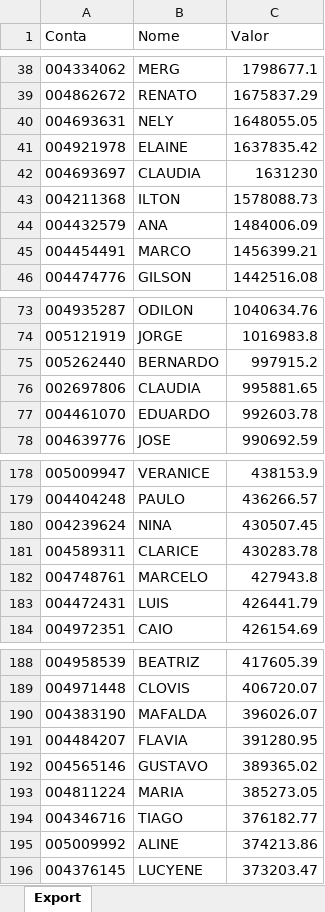
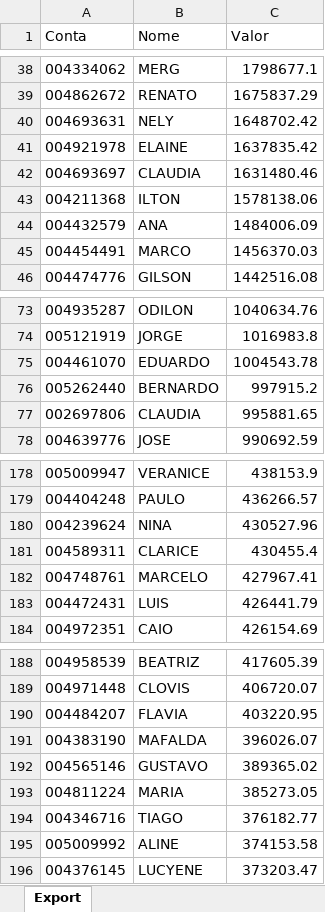
Before and after one commit to lauroteles/app_mesa_de_opera-es_corrigido, an Excel workbook: PL Total.xlsx, sheet Export, drawn as a sheet; only a part is shown, gaps mark what is left out; values as stored, in another font and other column widths than the file's, no borders; removed rows and columns are numbered as before the commit, all else as after; the diff covers the shown part only; the diff names each change by its address in the sheet, - before the commit and + after, or states it on an @@ line.

```diff
--- a/PL Total.xlsx (sheet Export)
+++ b/PL Total.xlsx (sheet Export)
-C40 (Valor): 1648055.05
+C40 (Valor): 1648702.42
-C42 (Valor): 1631230
+C42 (Valor): 1631480.46
-C43 (Valor): 1578088.73
+C43 (Valor): 1578138.06
-C45 (Valor): 1456399.21
+C45 (Valor): 1456370.03
+row 75: 004461070 | EDUARDO | 1004543.78
-row 77: 004461070 | EDUARDO | 992603.78
-C180 (Valor): 430507.45
+C180 (Valor): 430527.96
-C181 (Valor): 430283.78
+C181 (Valor): 430455.4
-C182 (Valor): 427943.8
+C182 (Valor): 427967.41
+row 190: 004484207 | FLAVIA | 403220.95
-row 191: 004484207 | FLAVIA | 391280.95
-C195 (Valor): 374213.86
+C195 (Valor): 374153.58
```
Also changed, not shown: 42 edited cells elsewhere in this sheet, Saldo.xlsx.
